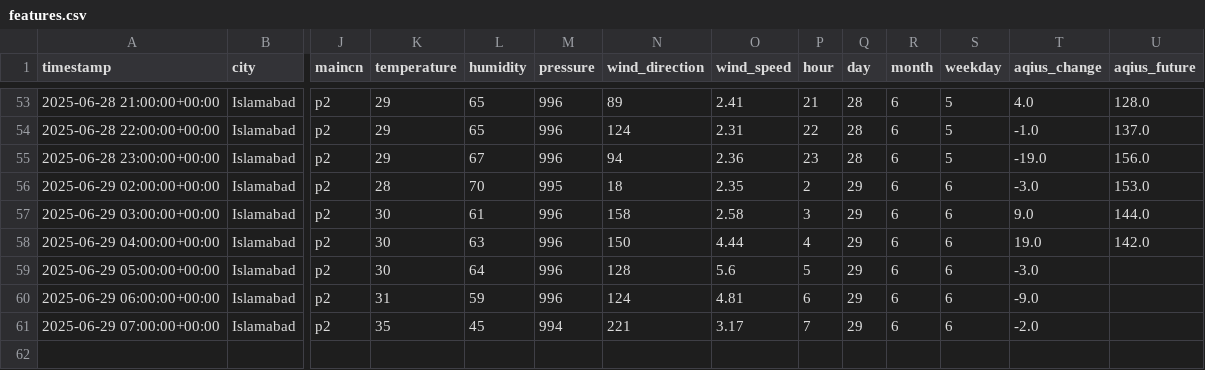
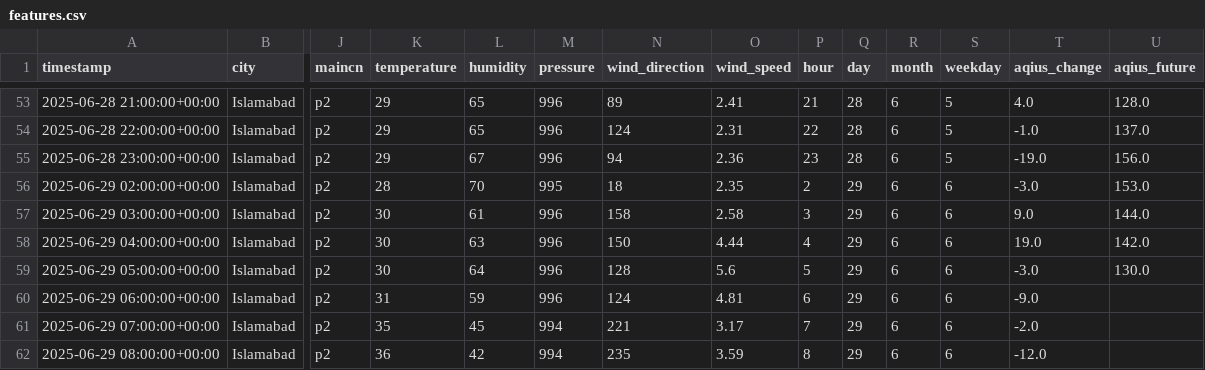
Before and after one commit to Zain-Zameer/AQI-Predictor-10Pearls, a CSV file: Data/features.csv, drawn as a sheet; only a part is shown, gaps mark what is left out; rows hold the shown columns only; the diff names each change by its address in the sheet, - before the commit and + after, or states it on an @@ line.

```diff
--- a/Data/features.csv
+++ b/Data/features.csv
-U59 (aqius_future): (empty)
+U59 (aqius_future): 130.0
+row 62: 2025-06-29 08:00:00+00:00 | Islamabad | p2 | 36 | 42 | 994 | 235 | 3.59 | 8 | 29 | 6 | 6 | -12.0
```
Also changed, not shown: Data/weather_init.csv.
